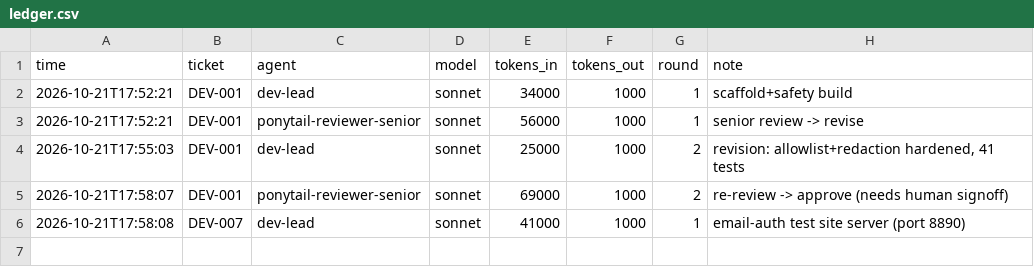
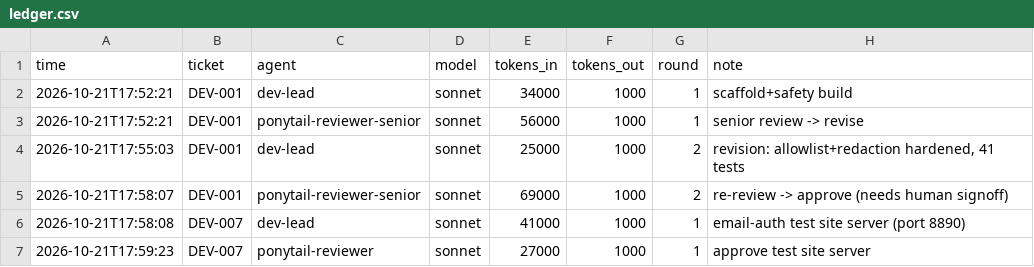
Before and after one commit to milosanokklis-debug/helpmewallet, a CSV file: .org/ledger.csv, drawn as a sheet; the diff names each change by its address in the sheet, - before the commit and + after, or states it on an @@ line.

Commit message:
DEV-007: Email-auth test site: Express server + SMTP-to-Mailpit + verify logic

```diff
--- a/.org/ledger.csv
+++ b/.org/ledger.csv
+row 7: 2026-10-21T17:59:23 | DEV-007 | ponytail-reviewer | sonnet | 27000 | 1000 | 1 | approve test site server
```
Also changed, not shown: 2 other files.
